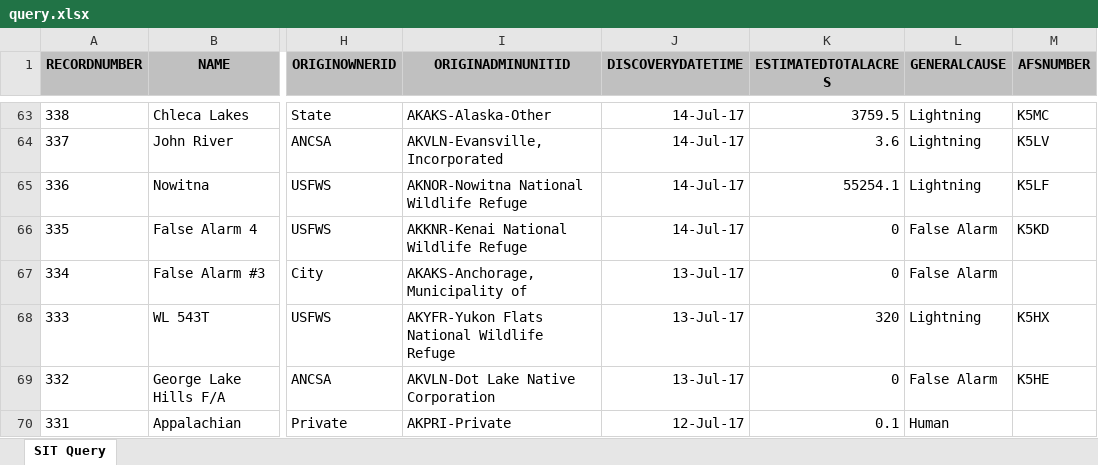
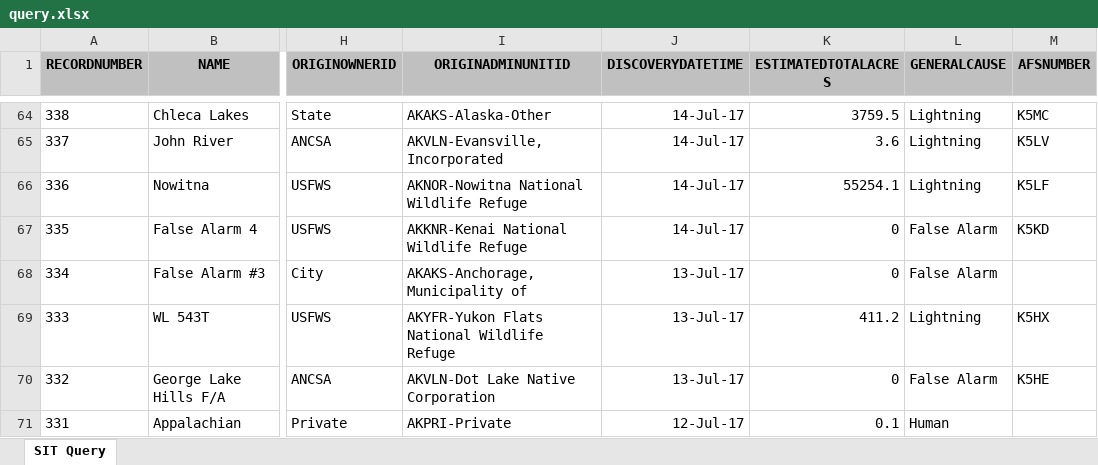
Before and after one commit to benmatheson/fire, an Excel workbook: query.xlsx, sheet SIT Query, drawn as a sheet; only a part is shown, gaps mark what is left out; values as stored, in another font and other column widths than the file's, no borders; addresses are those after the commit; the diff covers the shown part only; the diff names each change by its address in the sheet, - before the commit and + after, or states it on an @@ line.

```diff
--- a/query.xlsx (sheet SIT Query)
+++ b/query.xlsx (sheet SIT Query)
-K69 (ESTIMATEDTOTALACRES): 320
+K69 (ESTIMATEDTOTALACRES): 411.2
```
Also changed, not shown: 1 added row and 16 edited cells elsewhere in this sheet, 2 other files.
